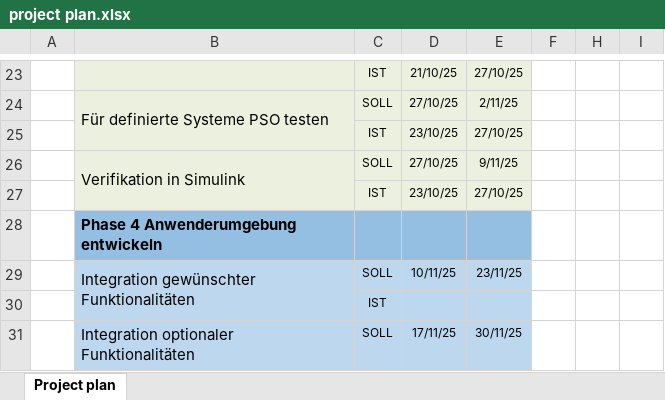
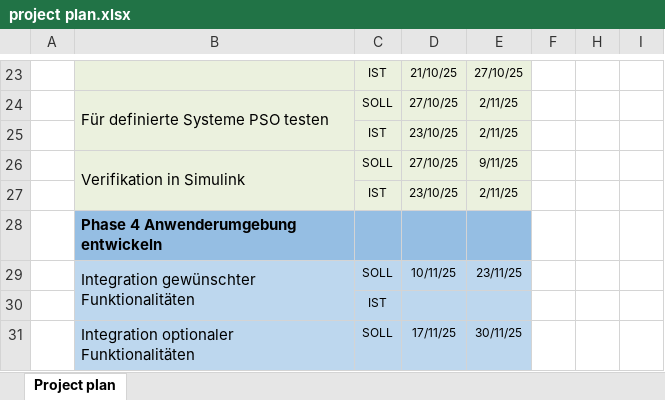
Before and after one commit to staehtho/Projektarbeit-Automatische-Optimierung-von-PID--Reglern, an Excel workbook: Dokumente/project plan.xlsx, sheet Project plan, drawn as a sheet; only a part is shown, gaps mark what is left out; values as stored, in another font and other column widths than the file's, no borders; conditional formats not drawn; the diff names each change by its address in the sheet, - before the commit and + after, or states it on an @@ line.

```diff
--- a/Dokumente/project plan.xlsx (sheet Project plan)
+++ b/Dokumente/project plan.xlsx (sheet Project plan)
-E25: 27/10/25
+E25: 2/11/25
-E27: 27/10/25
+E27: 2/11/25
```
Also changed, not shown: 5 other files.
